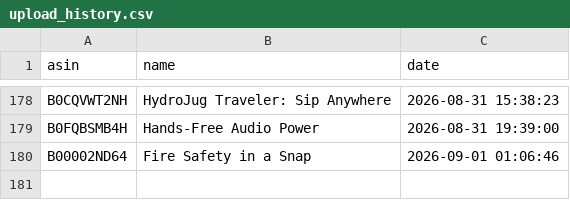
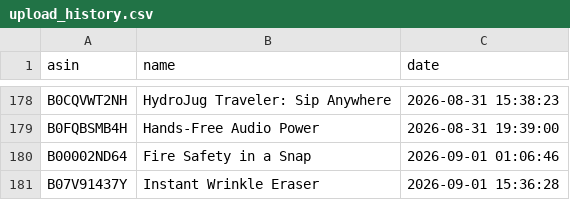
Before and after one commit to smartcartindiaofficial-coder/SmartCart-US, a CSV file: upload_history.csv, drawn as a sheet; only a part is shown, gaps mark what is left out.

```diff
--- a/upload_history.csv
+++ b/upload_history.csv
@@ -180 +180,2 @@ B0FQBSMB4H,Hands-Free Audio Power,2026-08-31 19:39:00
 B00002ND64,Fire Safety in a Snap,2026-09-01 01:06:46
+B07V91437Y,Instant Wrinkle Eraser,2026-09-01 15:36:28
```
Also changed, not shown: 19 other files.
